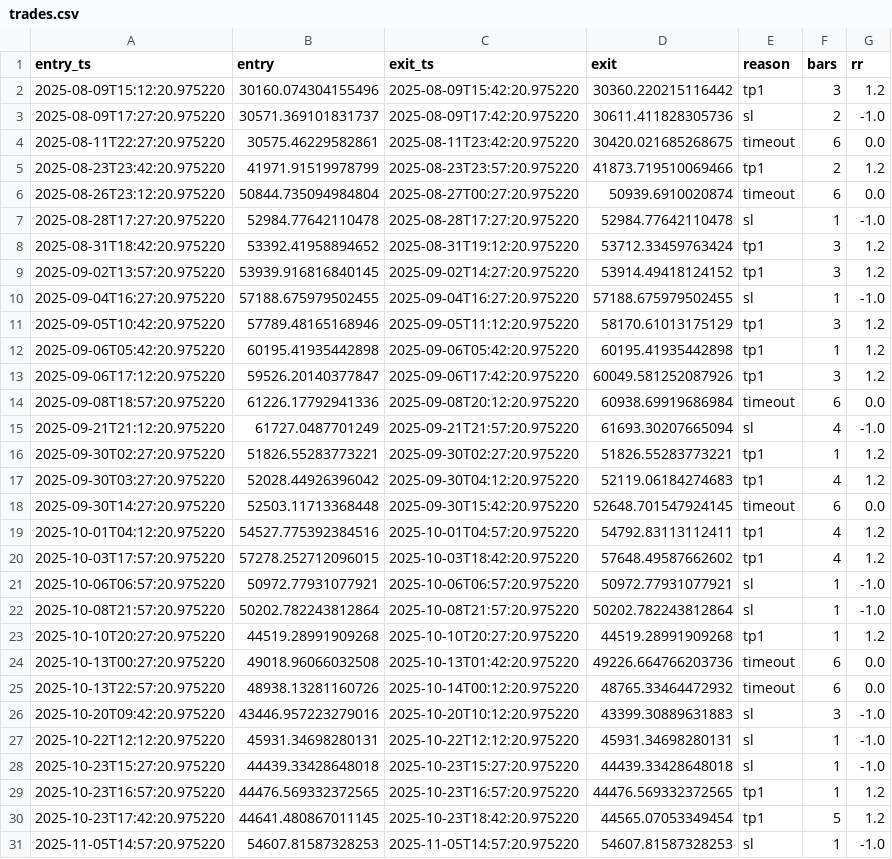
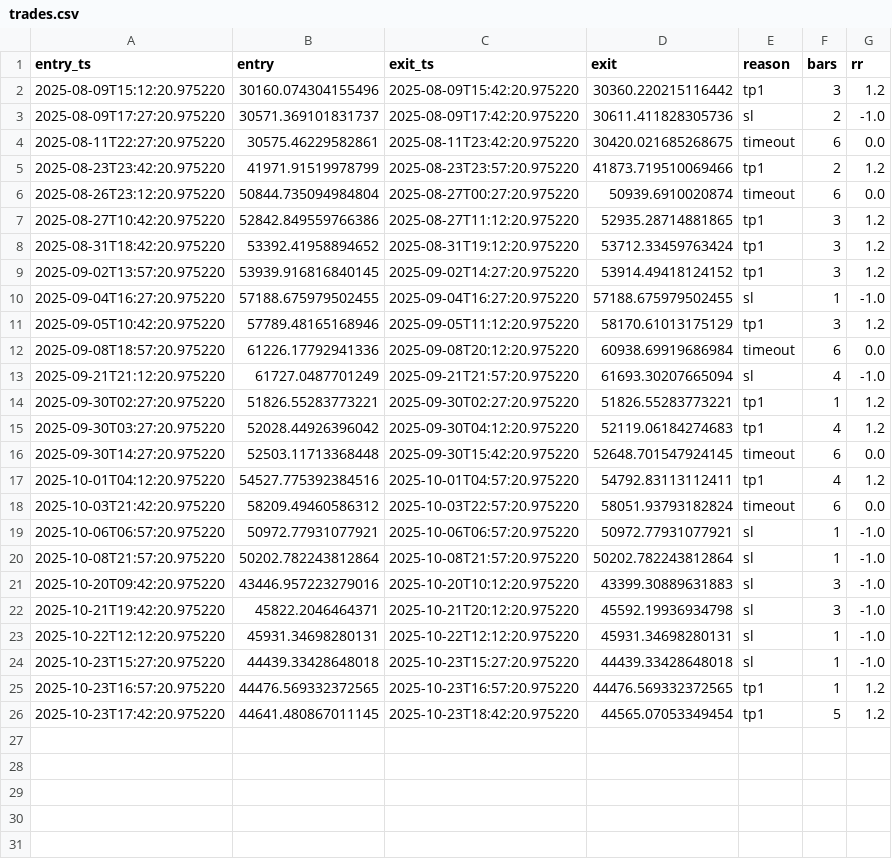
Before and after one commit to Fortis382/btc-strategy-v9, a CSV file: logs/trades.csv, drawn as a sheet.

```diff
--- a/logs/trades.csv
+++ b/logs/trades.csv
@@ -6,3 +6,3 @@ entry_ts,entry,exit_ts,exit,reason,bars,rr
 2025-08-26T23:12:20.975220,50844.735094984804,2025-08-27T00:27:20.975220,50939.6910020874,timeout,6,0.0
-2025-08-28T17:27:20.975220,52984.77642110478,2025-08-28T17:27:20.975220,52984.77642110478,sl,1,-1.0
+2025-08-27T10:42:20.975220,52842.849559766386,2025-08-27T11:12:20.975220,52935.28714881865,tp1,3,1.2
 2025-08-31T18:42:20.975220,53392.41958894652,2025-08-31T19:12:20.975220,53712.33459763424,tp1,3,1.2
@@ -11,4 +11,2 @@ entry_ts,entry,exit_ts,exit,reason,bars,rr
 2025-09-05T10:42:20.975220,57789.48165168946,2025-09-05T11:12:20.975220,58170.61013175129,tp1,3,1.2
-2025-09-06T05:42:20.975220,60195.41935442898,2025-09-06T05:42:20.975220,60195.41935442898,tp1,1,1.2
-2025-09-06T17:12:20.975220,59526.20140377847,2025-09-06T17:42:20.975220,60049.581252087926,tp1,3,1.2
 2025-09-08T18:57:20.975220,61226.17792941336,2025-09-08T20:12:20.975220,60938.69919686984,timeout,6,0.0
@@ -19,9 +17,7 @@ entry_ts,entry,exit_ts,exit,reason,bars,rr
 2025-10-01T04:12:20.975220,54527.775392384516,2025-10-01T04:57:20.975220,54792.83113112411,tp1,4,1.2
-2025-10-03T17:57:20.975220,57278.252712096015,2025-10-03T18:42:20.975220,57648.49587662602,tp1,4,1.2
+2025-10-03T21:42:20.975220,58209.49460586312,2025-10-03T22:57:20.975220,58051.93793182824,timeout,6,0.0
 2025-10-06T06:57:20.975220,50972.77931077921,2025-10-06T06:57:20.975220,50972.77931077921,sl,1,-1.0
 2025-10-08T21:57:20.975220,50202.782243812864,2025-10-08T21:57:20.975220,50202.782243812864,sl,1,-1.0
-2025-10-10T20:27:20.975220,44519.28991909268,2025-10-10T20:27:20.975220,44519.28991909268,tp1,1,1.2
-2025-10-13T00:27:20.975220,49018.96066032508,2025-10-13T01:42:20.975220,49226.664766203736,timeout,6,0.0
-2025-10-13T22:57:20.975220,48938.13281160726,2025-10-14T00:12:20.975220,48765.33464472932,timeout,6,0.0
 2025-10-20T09:42:20.975220,43446.957223279016,2025-10-20T10:12:20.975220,43399.30889631883,sl,3,-1.0
+2025-10-21T19:42:20.975220,45822.2046464371,2025-10-21T20:12:20.975220,45592.19936934798,sl,3,-1.0
 2025-10-22T12:12:20.975220,45931.34698280131,2025-10-22T12:12:20.975220,45931.34698280131,sl,1,-1.0
@@ -30,2 +26 @@ entry_ts,entry,exit_ts,exit,reason,bars,rr
 2025-10-23T17:42:20.975220,44641.480867011145,2025-10-23T18:42:20.975220,44565.07053349454,tp1,5,1.2
-2025-11-05T14:57:20.975220,54607.81587328253,2025-11-05T14:57:20.975220,54607.81587328253,sl,1,-1.0
```
Also changed, not shown: 2 other files.
